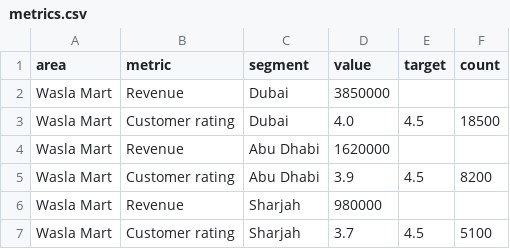
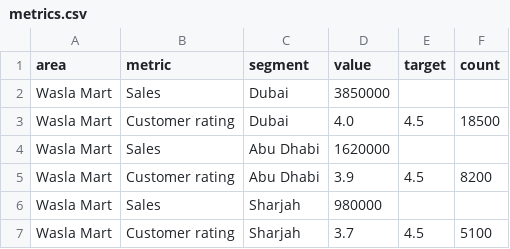
Before and after one commit to vedantm1049/chief-of-staff-briefing, a CSV file: data/weeks/2026-09-27/wasla_mart/metrics.csv, drawn as a sheet.

```diff
--- a/data/weeks/2026-09-27/wasla_mart/metrics.csv
+++ b/data/weeks/2026-09-27/wasla_mart/metrics.csv
@@ -1,7 +1,7 @@
 area,metric,segment,value,target,count
-Wasla Mart,Revenue,Dubai,3850000,,
+Wasla Mart,Sales,Dubai,3850000,,
 Wasla Mart,Customer rating,Dubai,4.0,4.5,18500
-Wasla Mart,Revenue,Abu Dhabi,1620000,,
+Wasla Mart,Sales,Abu Dhabi,1620000,,
 Wasla Mart,Customer rating,Abu Dhabi,3.9,4.5,8200
-Wasla Mart,Revenue,Sharjah,980000,,
+Wasla Mart,Sales,Sharjah,980000,,
 Wasla Mart,Customer rating,Sharjah,3.7,4.5,5100
```
Also changed, not shown: data/weeks/2026-10-04/wasla_mart/metrics.csv, data/weeks/2026-10-11/wasla_mart/metrics.csv, 13 other files.
